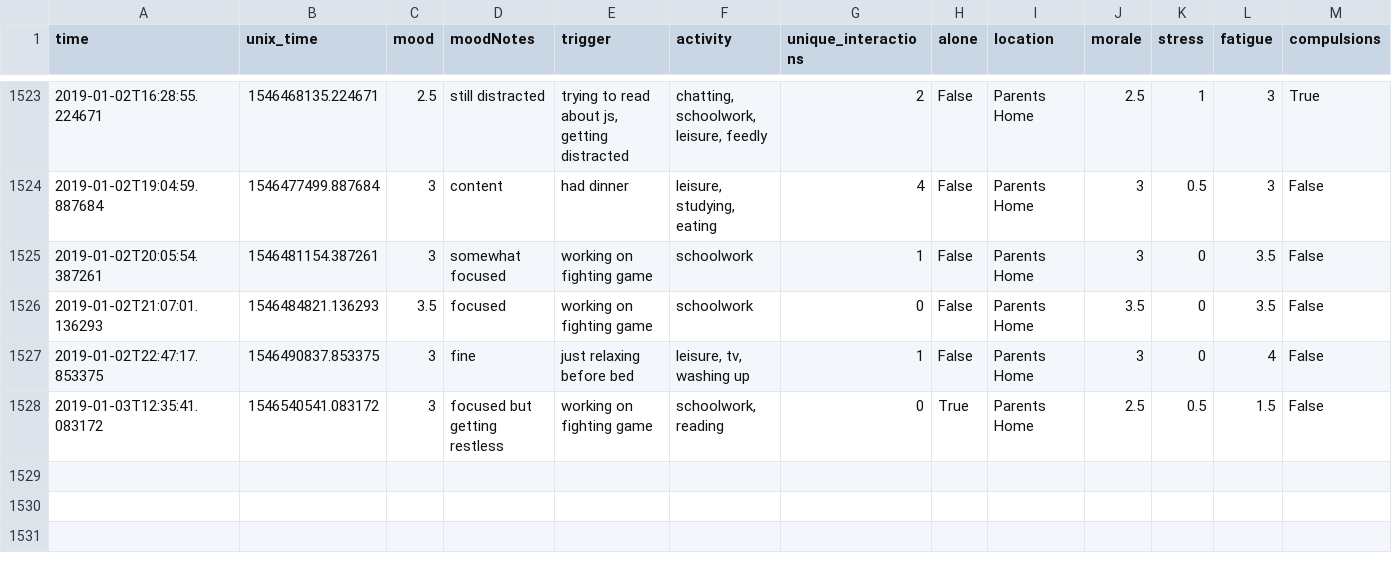
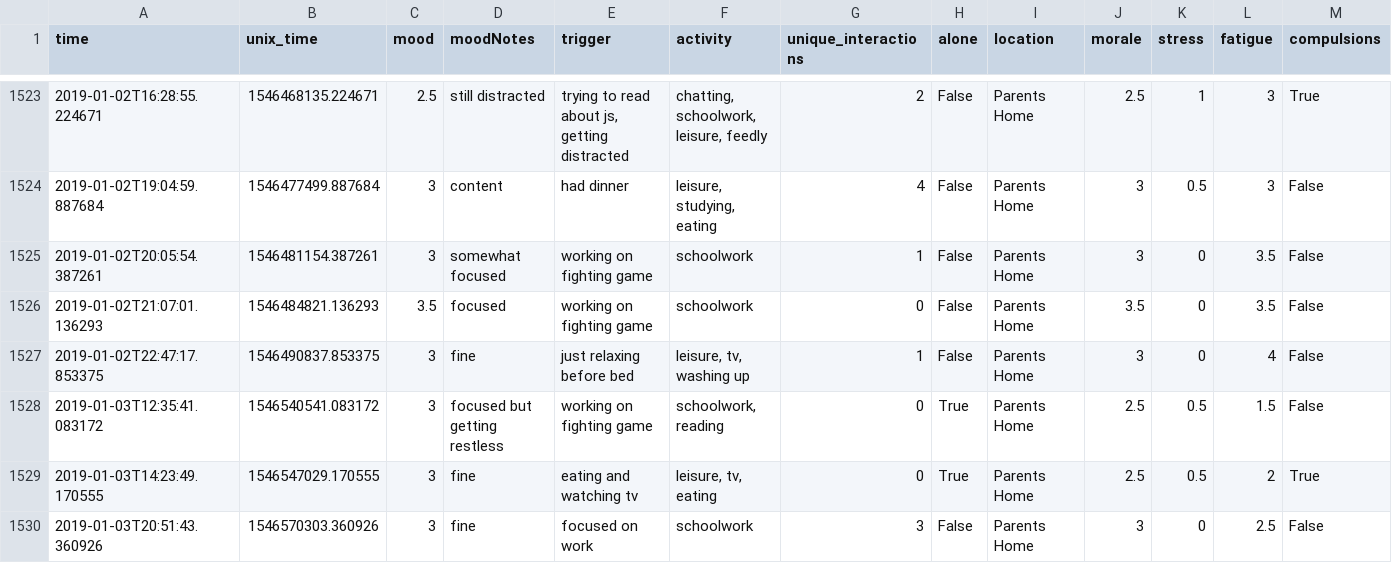
Before and after one commit to xujenna/thesis_explorations, a TSV file: trackers/reporter/responses.tsv, drawn as a sheet; only a part is shown, gaps mark what is left out.

```diff
--- a/trackers/reporter/responses.tsv
+++ b/trackers/reporter/responses.tsv
@@ -1528 +1528,3 @@ time	unix_time	mood	moodNotes	trigger	activity	unique_interactions	alone	locatio
 2019-01-03T12:35:41.083172	1546540541.083172	3	focused but getting restless	working on fighting game	schoolwork, reading	0	True	Parents Home	2.5	0.5	1.5	False
+2019-01-03T14:23:49.170555	1546547029.170555	3	fine	eating and watching tv	leisure, tv, eating	0	True	Parents Home	2.5	0.5	2	True
+2019-01-03T20:51:43.360926	1546570303.360926	3	fine	focused on work	schoolwork	3	False	Parents Home	3	0	2.5	False
```
Also changed, not shown: trackers/webcam-pulse-detector-no_openmdao/heartRate.csv, 7 other files.
